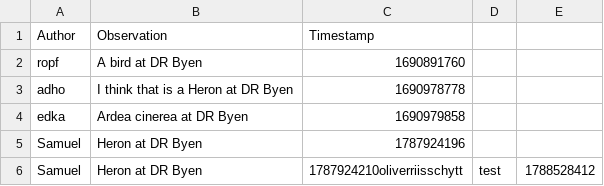
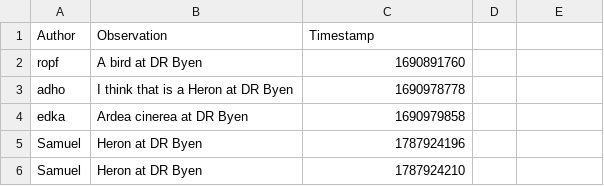
Before and after one commit to ITU-BDSA2026-GROUP11/Bison, a CSV file: Bison.CLI/bison_observe_cli_db.csv, drawn as a sheet.

```diff
--- a/Bison.CLI/bison_observe_cli_db.csv
+++ b/Bison.CLI/bison_observe_cli_db.csv
@@ -5,2 +5,2 @@ edka,"Ardea cinerea at DR Byen",1690979858
 Samuel,"Heron at DR Byen ",1787924196
-Samuel,"Heron at DR Byen ",1787924210oliverriisschytt,"test ",1788528412
+Samuel,"Heron at DR Byen ",1787924210
```
Also changed, not shown: 1 other file.
